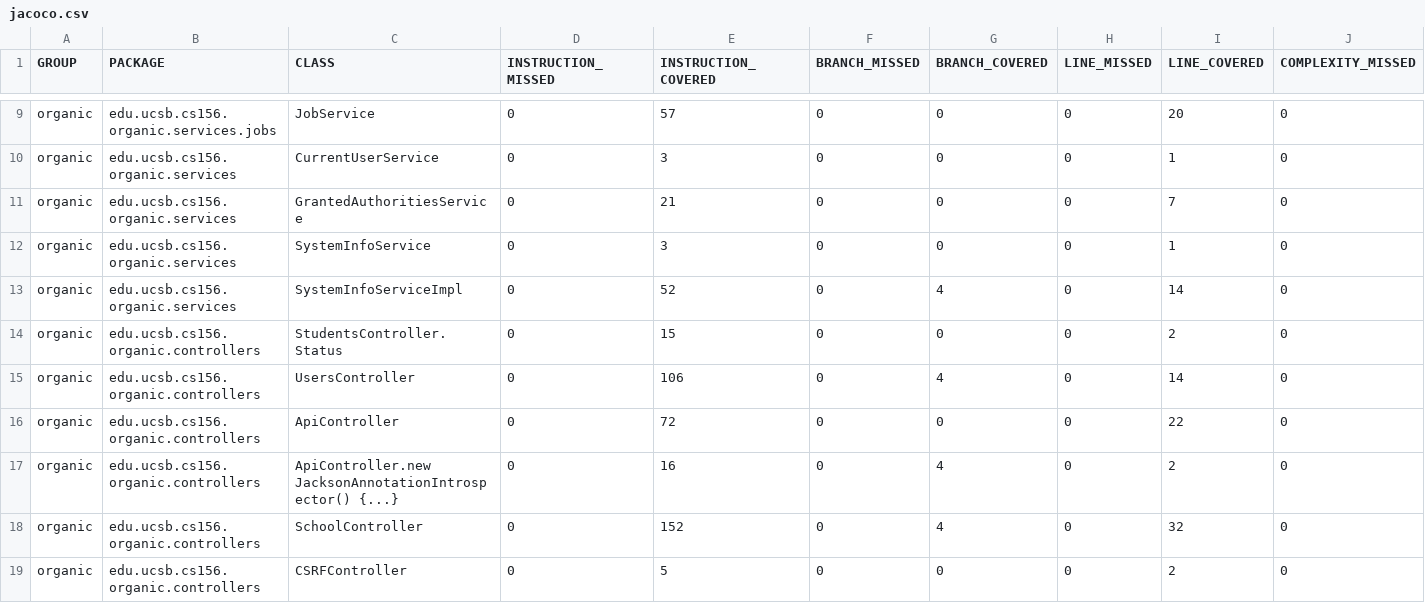
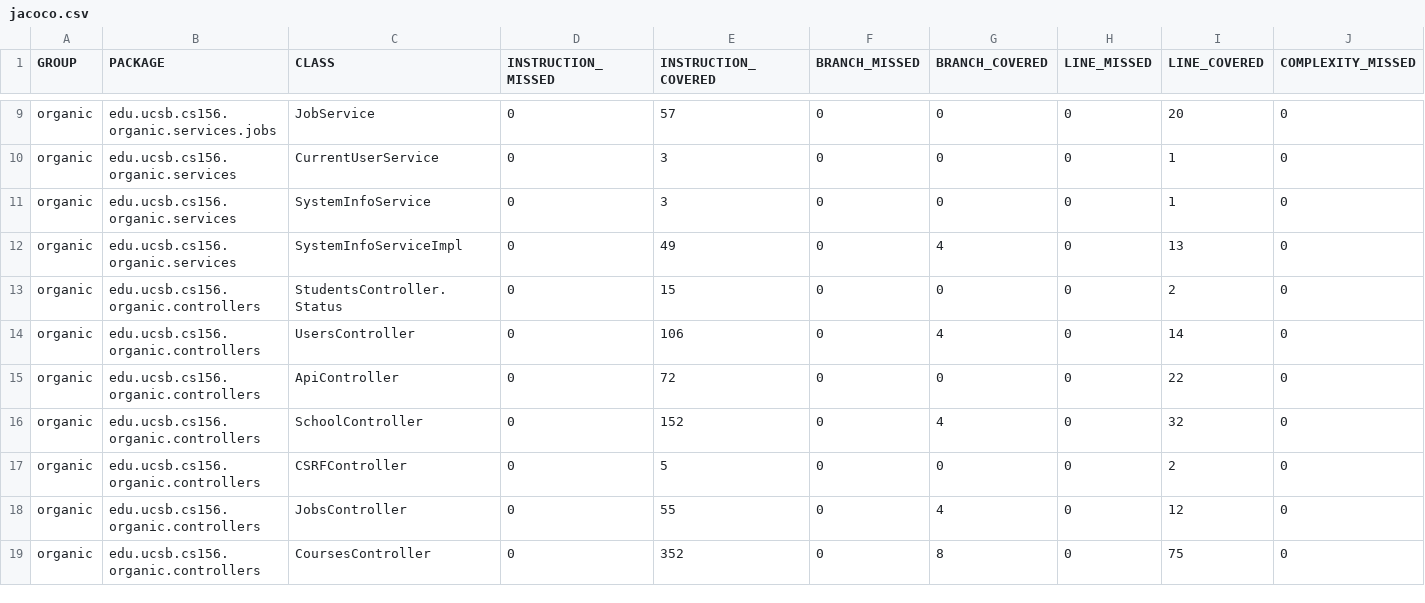
Before and after one commit to ucsb-cs156-s24/proj-organic-s24-5pm-4, a CSV file: prs/10/jacoco/jacoco.csv, drawn as a sheet; only a part is shown, gaps mark what is left out; the shorter side is filled out with more unchanged rows; removed rows and columns are numbered as before the commit, all else as after; rows hold the shown columns only; the diff names each change by its address in the sheet, - before the commit and + after, or states it on an @@ line.

Commit message:
Deploying to gh-pages from @ ucsb-cs156-s24/proj-organic-s24-5pm-4@d6ef32aa0052da5b1404e933c4786ec64245f357 🚀

```diff
--- a/prs/10/jacoco/jacoco.csv
+++ b/prs/10/jacoco/jacoco.csv
-row 11: organic | edu.ucsb.cs156.organic.services | GrantedAuthoritiesService | 0 | 21 | 0 | 0 | 0 | 7 | 0
-E12 (INSTRUCTION_COVERED): 52
+E12 (INSTRUCTION_COVERED): 49
-I12 (LINE_COVERED): 14
+I12 (LINE_COVERED): 13
-row 17: organic | edu.ucsb.cs156.organic.controllers | ApiController.new JacksonAnnotationIntrospector() {...} | 0 | 16 | 0 | 4 | 0 | 2 | 0
```
Also changed, not shown: 20 other files.
